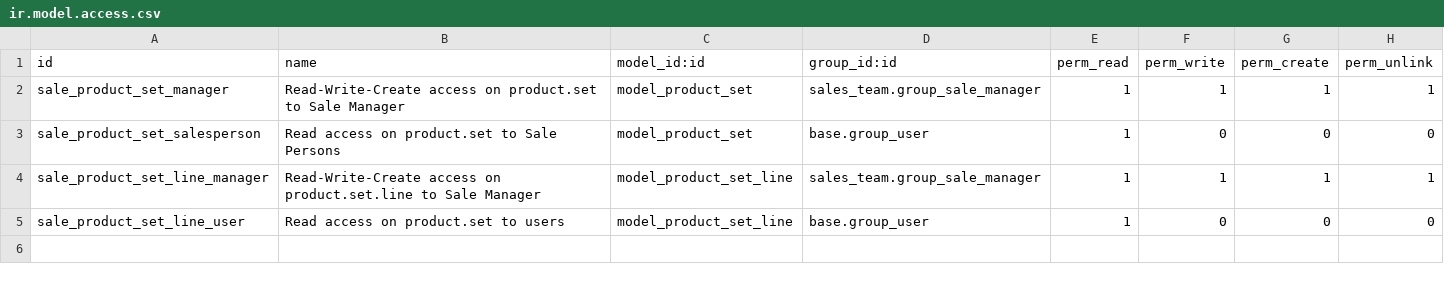
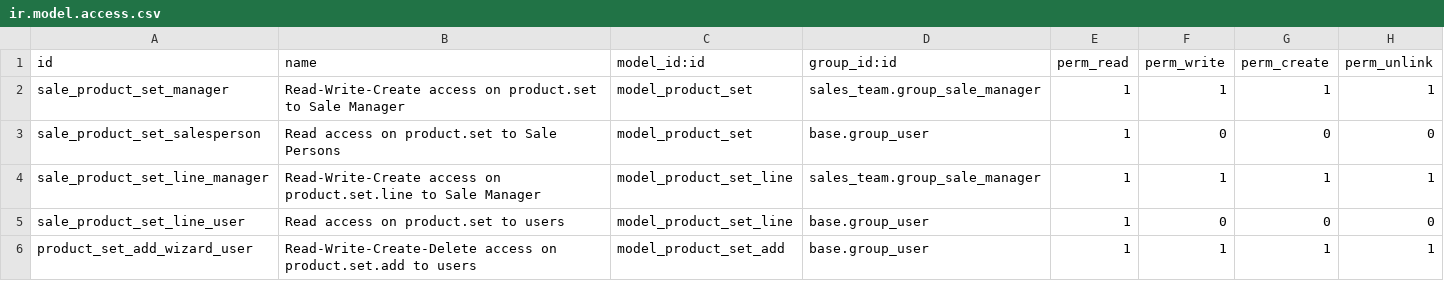
Before and after one commit to c4a8-odoo/module-oca-sale-workflow, a CSV file: sale_product_set/security/ir.model.access.csv, drawn as a sheet; the diff names each change by its address in the sheet, - before the commit and + after, or states it on an @@ line.

Commit message:
[MIG] sale_product_set: Migration to 14.0

```diff
--- a/sale_product_set/security/ir.model.access.csv
+++ b/sale_product_set/security/ir.model.access.csv
+row 6: product_set_add_wizard_user | Read-Write-Create-Delete access on product.set.add to users | model_product_set_add | base.group_user | 1 | 1 | 1 | 1
```
Also changed, not shown: 7 other files.
